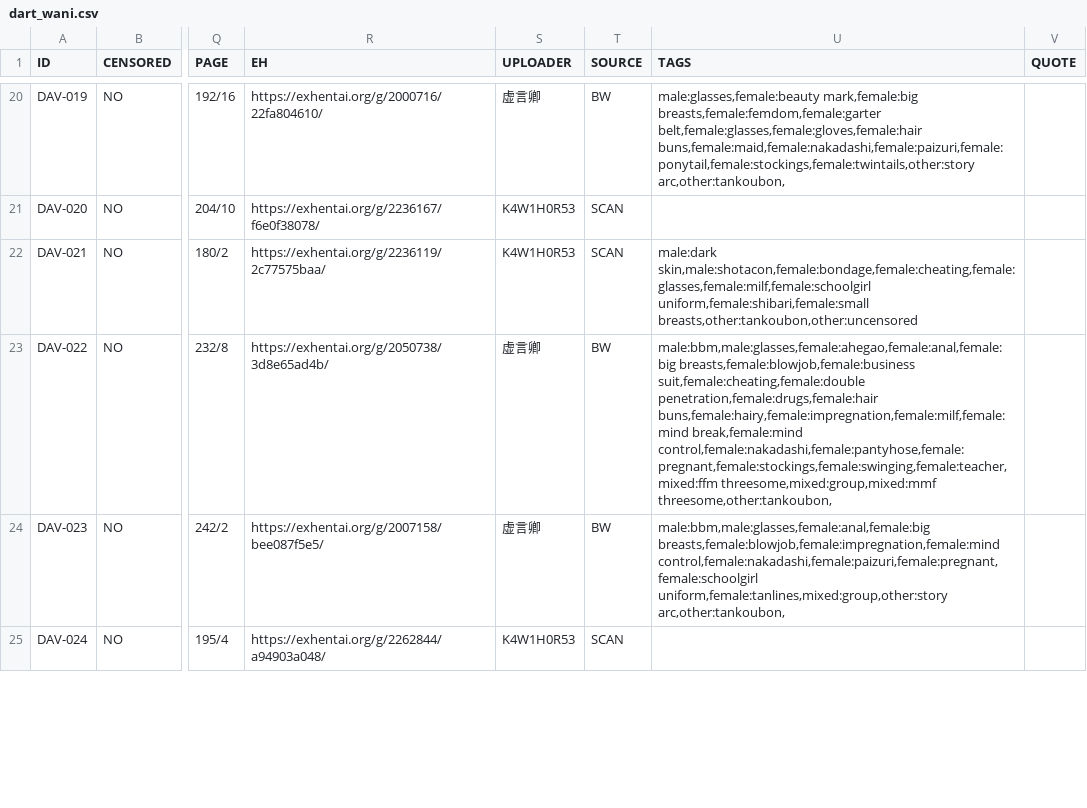
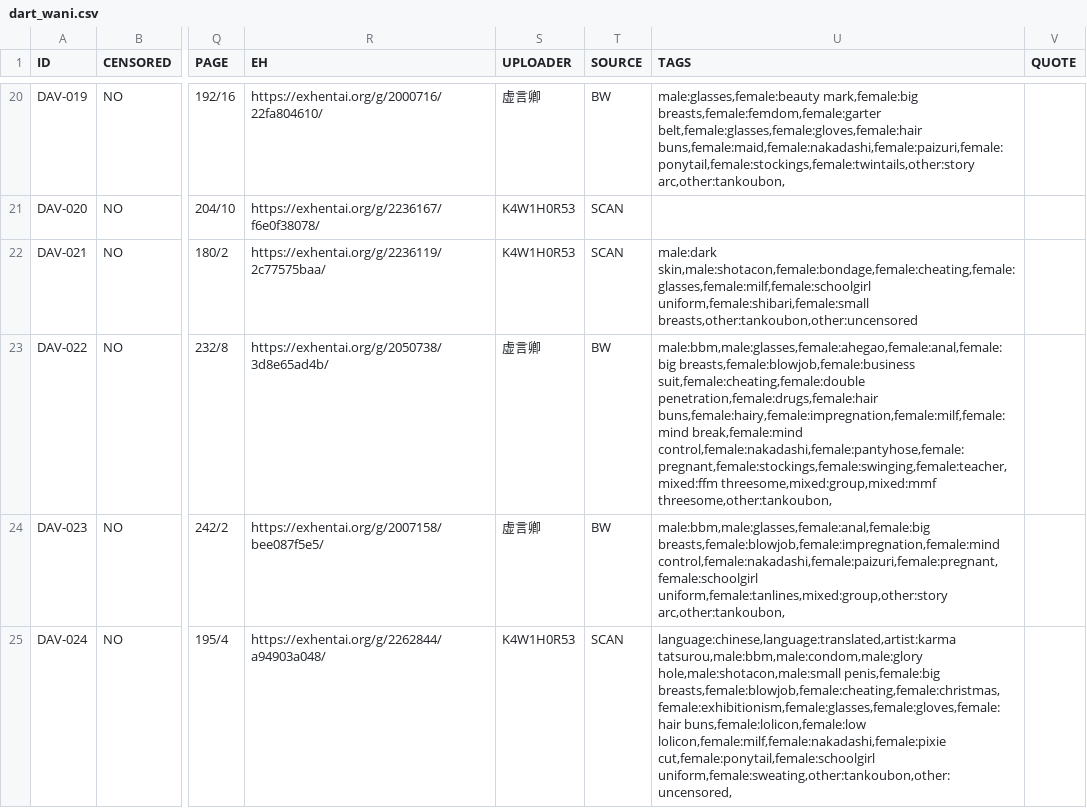
Before and after one commit to K4W1H0R53/tankoubon, a CSV file: tw/dart/dart_wani.csv, drawn as a sheet; only a part is shown, gaps mark what is left out; the diff covers the shown part only; the diff names each change by its address in the sheet, - before the commit and + after, or states it on an @@ line.

Commit message:
update dav041-dav042 metadate

```diff
--- a/tw/dart/dart_wani.csv
+++ b/tw/dart/dart_wani.csv
-U25 (TAGS): (empty)
+U25 (TAGS): language:chinese,language:translated,artist:karma tatsurou,male:bbm,male:condom,male:glory hole,male:shotacon,male:small penis,female:big breasts,female:blowjob,female:cheating,female:christmas,female:exhibitionism,female:glasses,female:gloves,female:hair buns,female:lolicon,female:low lolicon,female:milf,female:nakadashi,female:pixie cut,female:ponytail,female:schoolgirl uniform,female:sweating,other:tankoubon,other:uncensored,
```
Also changed, not shown: 2 added rows and 1 edited cell elsewhere in this file.
